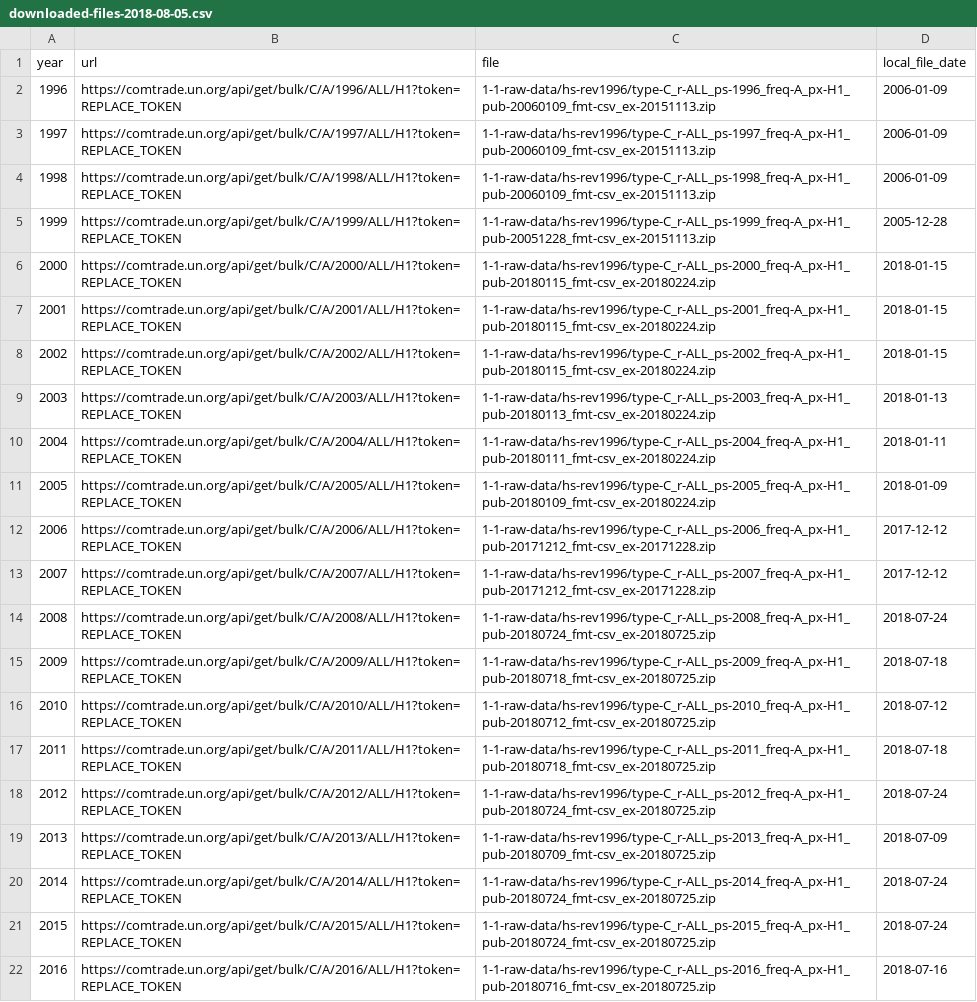
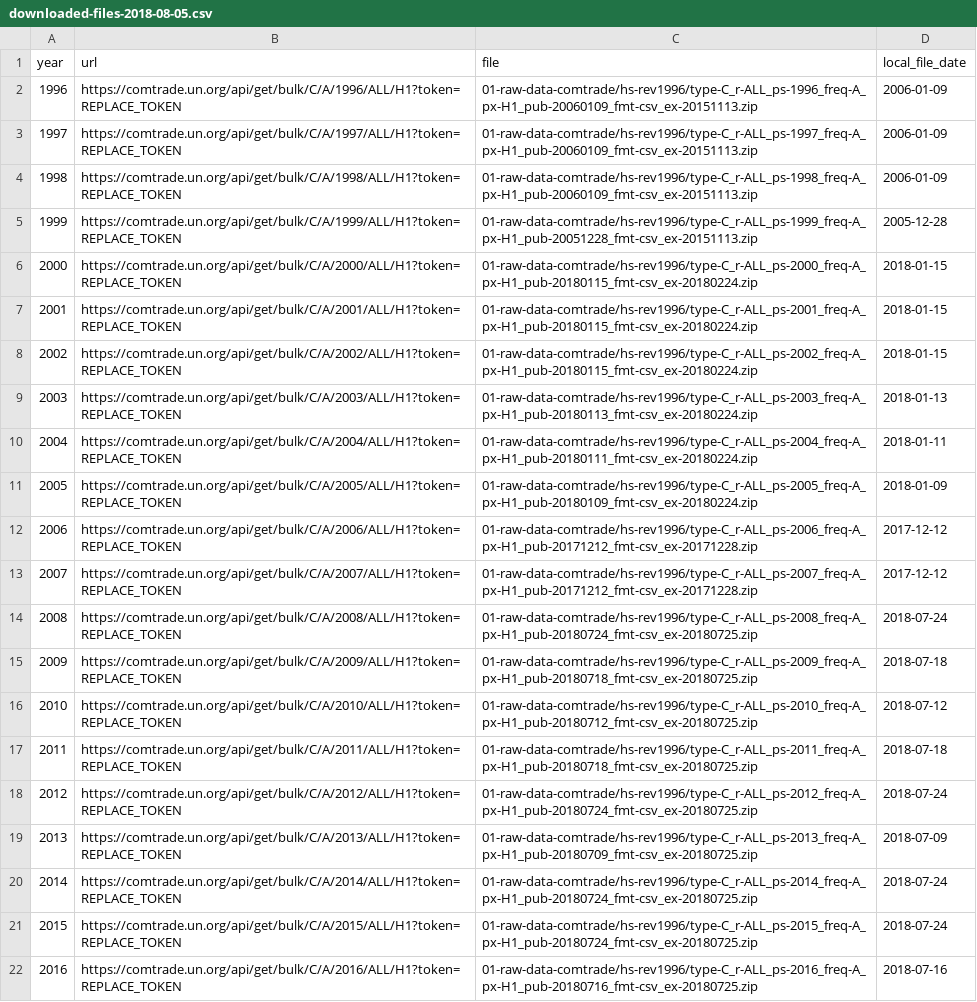
Before and after one commit to tradestatistics/ts-yearly-datasets, a CSV file: 01-raw-data-comtrade/hs-rev1996/downloaded-files-2018-08-05.csv, drawn as a sheet; the diff names each change by its address in the sheet, - before the commit and + after, or states it on an @@ line.

```diff
--- a/01-raw-data-comtrade/hs-rev1996/downloaded-files-2018-08-05.csv
+++ b/01-raw-data-comtrade/hs-rev1996/downloaded-files-2018-08-05.csv
-C2 (file): 1-1-raw-data/hs-rev1996/type-C_r-ALL_ps-1996_freq-A_px-H1_pub-20060109_fmt-csv_ex-20151113.zip
+C2 (file): 01-raw-data-comtrade/hs-rev1996/type-C_r-ALL_ps-1996_freq-A_px-H1_pub-20060109_fmt-csv_ex-20151113.zip
-C3 (file): 1-1-raw-data/hs-rev1996/type-C_r-ALL_ps-1997_freq-A_px-H1_pub-20060109_fmt-csv_ex-20151113.zip
+C3 (file): 01-raw-data-comtrade/hs-rev1996/type-C_r-ALL_ps-1997_freq-A_px-H1_pub-20060109_fmt-csv_ex-20151113.zip
-C4 (file): 1-1-raw-data/hs-rev1996/type-C_r-ALL_ps-1998_freq-A_px-H1_pub-20060109_fmt-csv_ex-20151113.zip
+C4 (file): 01-raw-data-comtrade/hs-rev1996/type-C_r-ALL_ps-1998_freq-A_px-H1_pub-20060109_fmt-csv_ex-20151113.zip
-C5 (file): 1-1-raw-data/hs-rev1996/type-C_r-ALL_ps-1999_freq-A_px-H1_pub-20051228_fmt-csv_ex-20151113.zip
+C5 (file): 01-raw-data-comtrade/hs-rev1996/type-C_r-ALL_ps-1999_freq-A_px-H1_pub-20051228_fmt-csv_ex-20151113.zip
-C6 (file): 1-1-raw-data/hs-rev1996/type-C_r-ALL_ps-2000_freq-A_px-H1_pub-20180115_fmt-csv_ex-20180224.zip
+C6 (file): 01-raw-data-comtrade/hs-rev1996/type-C_r-ALL_ps-2000_freq-A_px-H1_pub-20180115_fmt-csv_ex-20180224.zip
-C7 (file): 1-1-raw-data/hs-rev1996/type-C_r-ALL_ps-2001_freq-A_px-H1_pub-20180115_fmt-csv_ex-20180224.zip
+C7 (file): 01-raw-data-comtrade/hs-rev1996/type-C_r-ALL_ps-2001_freq-A_px-H1_pub-20180115_fmt-csv_ex-20180224.zip
-C8 (file): 1-1-raw-data/hs-rev1996/type-C_r-ALL_ps-2002_freq-A_px-H1_pub-20180115_fmt-csv_ex-20180224.zip
+C8 (file): 01-raw-data-comtrade/hs-rev1996/type-C_r-ALL_ps-2002_freq-A_px-H1_pub-20180115_fmt-csv_ex-20180224.zip
-C9 (file): 1-1-raw-data/hs-rev1996/type-C_r-ALL_ps-2003_freq-A_px-H1_pub-20180113_fmt-csv_ex-20180224.zip
+C9 (file): 01-raw-data-comtrade/hs-rev1996/type-C_r-ALL_ps-2003_freq-A_px-H1_pub-20180113_fmt-csv_ex-20180224.zip
-C10 (file): 1-1-raw-data/hs-rev1996/type-C_r-ALL_ps-2004_freq-A_px-H1_pub-20180111_fmt-csv_ex-20180224.zip
+C10 (file): 01-raw-data-comtrade/hs-rev1996/type-C_r-ALL_ps-2004_freq-A_px-H1_pub-20180111_fmt-csv_ex-20180224.zip
-C11 (file): 1-1-raw-data/hs-rev1996/type-C_r-ALL_ps-2005_freq-A_px-H1_pub-20180109_fmt-csv_ex-20180224.zip
+C11 (file): 01-raw-data-comtrade/hs-rev1996/type-C_r-ALL_ps-2005_freq-A_px-H1_pub-20180109_fmt-csv_ex-20180224.zip
-C12 (file): 1-1-raw-data/hs-rev1996/type-C_r-ALL_ps-2006_freq-A_px-H1_pub-20171212_fmt-csv_ex-20171228.zip
+C12 (file): 01-raw-data-comtrade/hs-rev1996/type-C_r-ALL_ps-2006_freq-A_px-H1_pub-20171212_fmt-csv_ex-20171228.zip
-C13 (file): 1-1-raw-data/hs-rev1996/type-C_r-ALL_ps-2007_freq-A_px-H1_pub-20171212_fmt-csv_ex-20171228.zip
+C13 (file): 01-raw-data-comtrade/hs-rev1996/type-C_r-ALL_ps-2007_freq-A_px-H1_pub-20171212_fmt-csv_ex-20171228.zip
-C14 (file): 1-1-raw-data/hs-rev1996/type-C_r-ALL_ps-2008_freq-A_px-H1_pub-20180724_fmt-csv_ex-20180725.zip
+C14 (file): 01-raw-data-comtrade/hs-rev1996/type-C_r-ALL_ps-2008_freq-A_px-H1_pub-20180724_fmt-csv_ex-20180725.zip
-C15 (file): 1-1-raw-data/hs-rev1996/type-C_r-ALL_ps-2009_freq-A_px-H1_pub-20180718_fmt-csv_ex-20180725.zip
+C15 (file): 01-raw-data-comtrade/hs-rev1996/type-C_r-ALL_ps-2009_freq-A_px-H1_pub-20180718_fmt-csv_ex-20180725.zip
-C16 (file): 1-1-raw-data/hs-rev1996/type-C_r-ALL_ps-2010_freq-A_px-H1_pub-20180712_fmt-csv_ex-20180725.zip
+C16 (file): 01-raw-data-comtrade/hs-rev1996/type-C_r-ALL_ps-2010_freq-A_px-H1_pub-20180712_fmt-csv_ex-20180725.zip
-C17 (file): 1-1-raw-data/hs-rev1996/type-C_r-ALL_ps-2011_freq-A_px-H1_pub-20180718_fmt-csv_ex-20180725.zip
+C17 (file): 01-raw-data-comtrade/hs-rev1996/type-C_r-ALL_ps-2011_freq-A_px-H1_pub-20180718_fmt-csv_ex-20180725.zip
-C18 (file): 1-1-raw-data/hs-rev1996/type-C_r-ALL_ps-2012_freq-A_px-H1_pub-20180724_fmt-csv_ex-20180725.zip
+C18 (file): 01-raw-data-comtrade/hs-rev1996/type-C_r-ALL_ps-2012_freq-A_px-H1_pub-20180724_fmt-csv_ex-20180725.zip
-C19 (file): 1-1-raw-data/hs-rev1996/type-C_r-ALL_ps-2013_freq-A_px-H1_pub-20180709_fmt-csv_ex-20180725.zip
+C19 (file): 01-raw-data-comtrade/hs-rev1996/type-C_r-ALL_ps-2013_freq-A_px-H1_pub-20180709_fmt-csv_ex-20180725.zip
-C20 (file): 1-1-raw-data/hs-rev1996/type-C_r-ALL_ps-2014_freq-A_px-H1_pub-20180724_fmt-csv_ex-20180725.zip
+C20 (file): 01-raw-data-comtrade/hs-rev1996/type-C_r-ALL_ps-2014_freq-A_px-H1_pub-20180724_fmt-csv_ex-20180725.zip
-C21 (file): 1-1-raw-data/hs-rev1996/type-C_r-ALL_ps-2015_freq-A_px-H1_pub-20180724_fmt-csv_ex-20180725.zip
+C21 (file): 01-raw-data-comtrade/hs-rev1996/type-C_r-ALL_ps-2015_freq-A_px-H1_pub-20180724_fmt-csv_ex-20180725.zip
-C22 (file): 1-1-raw-data/hs-rev1996/type-C_r-ALL_ps-2016_freq-A_px-H1_pub-20180716_fmt-csv_ex-20180725.zip
+C22 (file): 01-raw-data-comtrade/hs-rev1996/type-C_r-ALL_ps-2016_freq-A_px-H1_pub-20180716_fmt-csv_ex-20180725.zip
```
Also changed, not shown: 01-raw-data-comtrade/hs-rev1992/downloaded-files-2018-08-05.csv, 01-raw-data-comtrade/hs-rev2002/downloaded-files-2018-08-05.csv, 6 other files.
